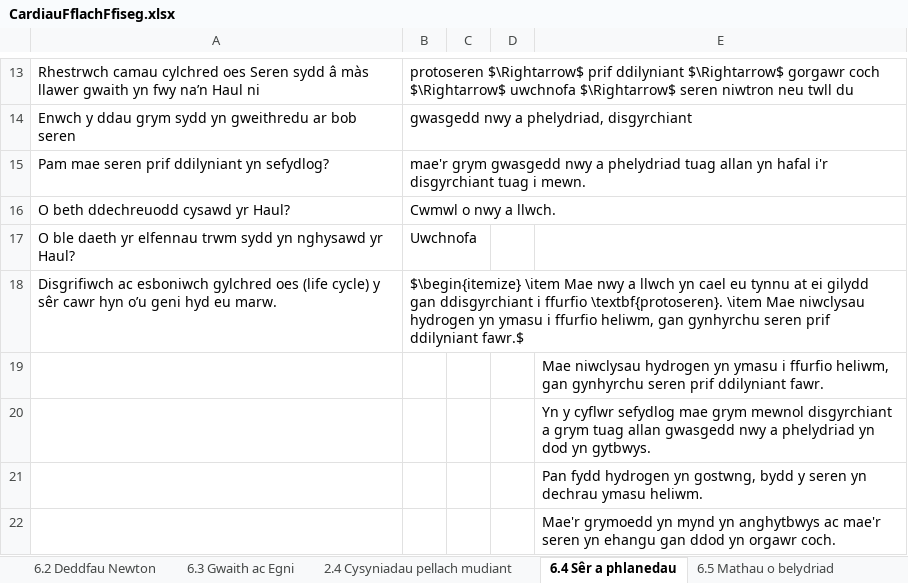
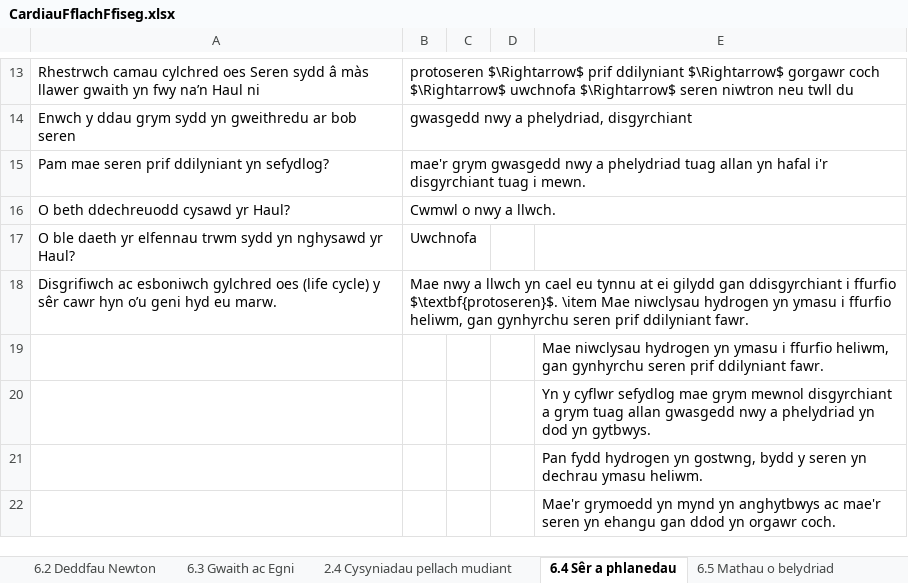
Before and after one commit to GwyddonTryfan/CardiauFflach-TGAU, an Excel workbook: CardiauFflachFfiseg.xlsx, sheet 6.4 Sêr a phlanedau, drawn as a sheet; only a part is shown, gaps mark what is left out; values as stored, in another font and other column widths than the file's, no borders; the diff names each change by its address in the sheet, - before the commit and + after, or states it on an @@ line.

Commit message:
Add files via upload

```diff
--- a/CardiauFflachFfiseg.xlsx (sheet 6.4 Sêr a phlanedau)
+++ b/CardiauFflachFfiseg.xlsx (sheet 6.4 Sêr a phlanedau)
-B18: $\begin{itemize} \item Mae nwy a llwch yn cael eu tynnu at ei gilydd gan ddisgyrchiant i ffurfio \textbf{protoseren}. \item Mae niwclysau hydrogen yn ymasu i ffurfio heliwm, gan gynhyrchu seren prif ddilyniant fawr.$
+B18: Mae nwy a llwch yn cael eu tynnu at ei gilydd gan ddisgyrchiant i ffurfio $\textbf{protoseren}$. \item Mae niwclysau hydrogen yn ymasu i ffurfio heliwm, gan gynhyrchu seren prif ddilyniant fawr.
```
